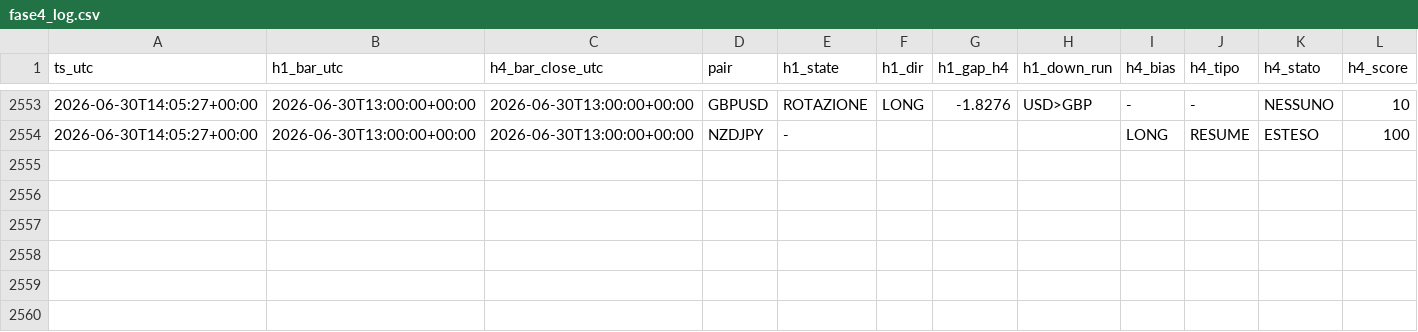
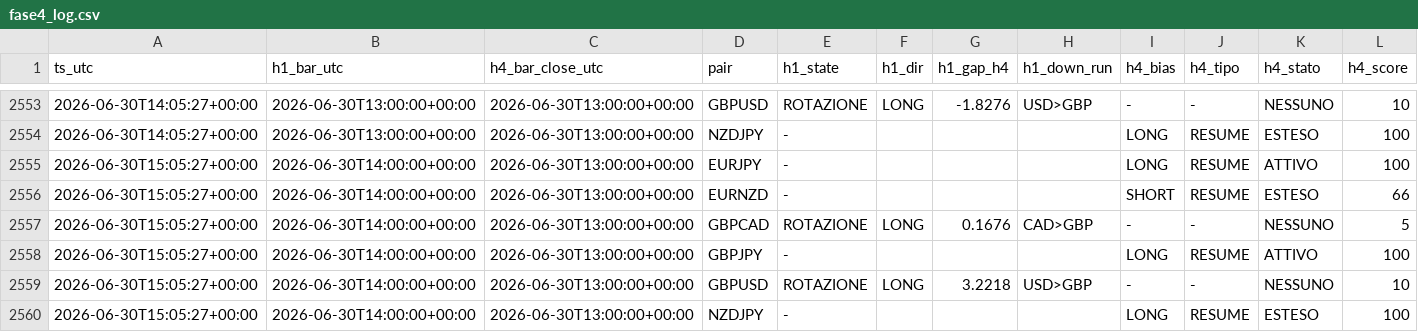
Before and after one commit to Philoleo2/fx-bias-radar-engine, a CSV file: reports/prerottura/fase4_log.csv, drawn as a sheet; only a part is shown, gaps mark what is left out; rows hold the shown columns only; the diff names each change by its address in the sheet, - before the commit and + after, or states it on an @@ line.

```diff
--- a/reports/prerottura/fase4_log.csv
+++ b/reports/prerottura/fase4_log.csv
+row 2555: 2026-06-30T15:05:27+00:00 | 2026-06-30T14:00:00+00:00 | 2026-06-30T13:00:00+00:00 | EURJPY | - |  |  |  | LONG | RESUME | ATTIVO | 100
+row 2556: 2026-06-30T15:05:27+00:00 | 2026-06-30T14:00:00+00:00 | 2026-06-30T13:00:00+00:00 | EURNZD | - |  |  |  | SHORT | RESUME | ESTESO | 66
+row 2557: 2026-06-30T15:05:27+00:00 | 2026-06-30T14:00:00+00:00 | 2026-06-30T13:00:00+00:00 | GBPCAD | ROTAZIONE | LONG | 0.1676 | CAD>GBP | - | - | NESSUNO | 5
+row 2558: 2026-06-30T15:05:27+00:00 | 2026-06-30T14:00:00+00:00 | 2026-06-30T13:00:00+00:00 | GBPJPY | - |  |  |  | LONG | RESUME | ATTIVO | 100
+row 2559: 2026-06-30T15:05:27+00:00 | 2026-06-30T14:00:00+00:00 | 2026-06-30T13:00:00+00:00 | GBPUSD | ROTAZIONE | LONG | 3.2218 | USD>GBP | - | - | NESSUNO | 10
+row 2560: 2026-06-30T15:05:27+00:00 | 2026-06-30T14:00:00+00:00 | 2026-06-30T13:00:00+00:00 | NZDJPY | - |  |  |  | LONG | RESUME | ESTESO | 100
```
Also changed, not shown: 1 other file.
